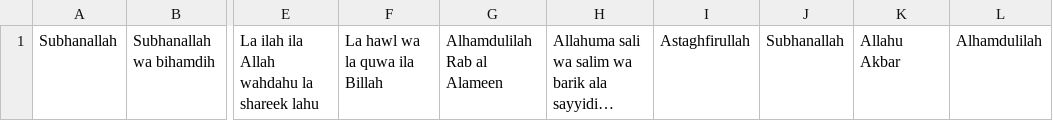
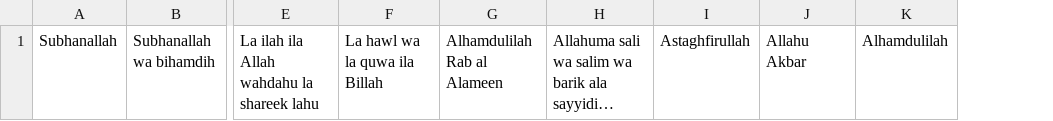
Before and after one commit to asuw1/dhikr-discord-bot, a CSV file: dhikr_trlit.csv, drawn as a sheet; only a part is shown, gaps mark what is left out; long unchanged cells end in …; the diff names each change by its address in the sheet, - before the commit and + after, or states it on an @@ line.

Commit message:
Update dhikr_trlit.csv

```diff
--- a/dhikr_trlit.csv
+++ b/dhikr_trlit.csv
-column J, row 1: Subhanallah
```
